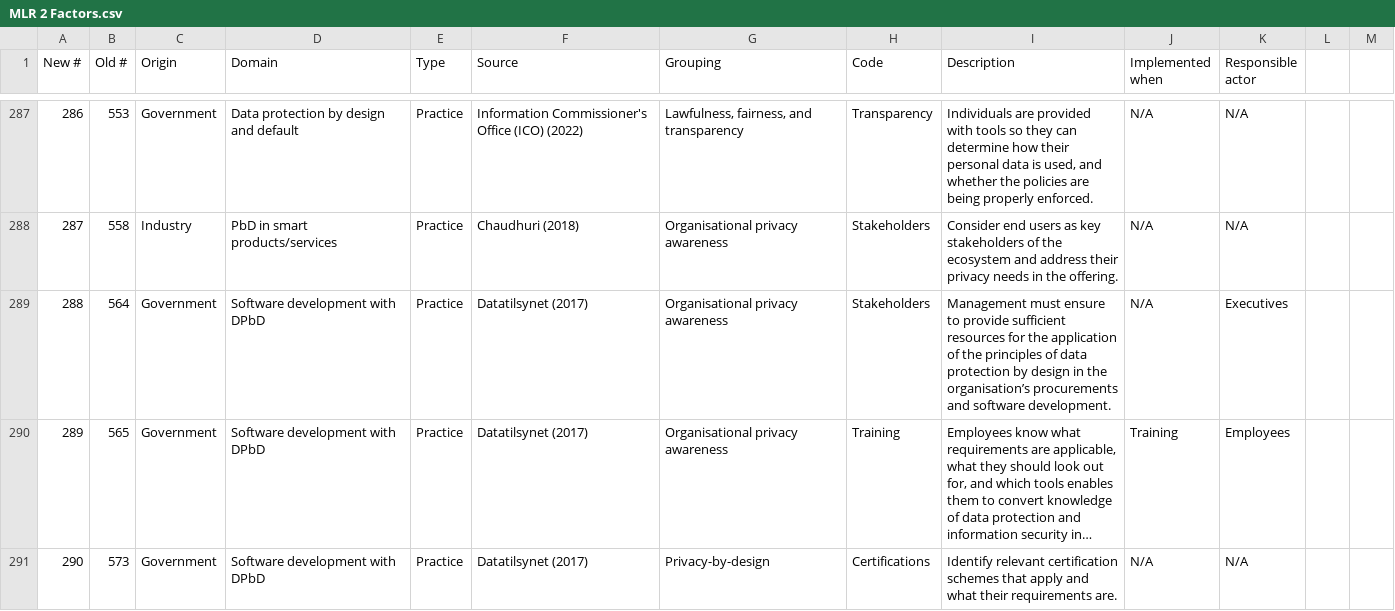
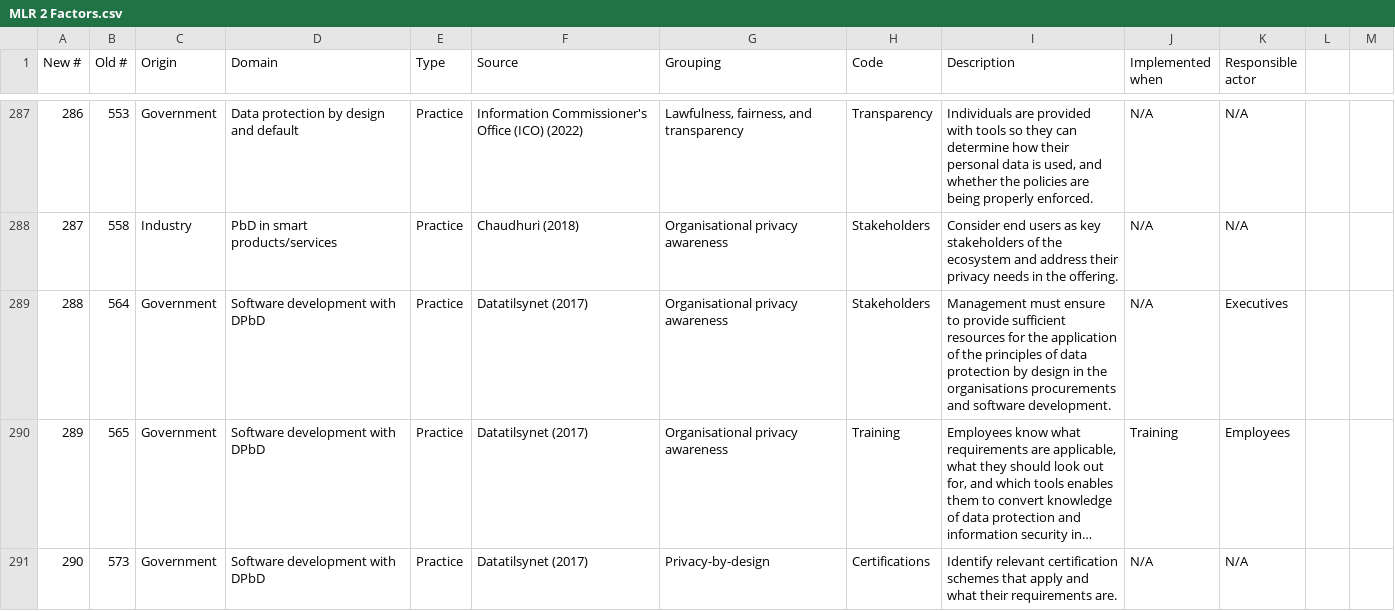
Before and after one commit to MichelMuszynski/PbD-maturity-data, a CSV file: Data/MLR2/MLR 2 Factors.csv, drawn as a sheet; only a part is shown, gaps mark what is left out; long unchanged cells end in …; the diff covers the shown part only; the diff names each change by its address in the sheet, - before the commit and + after, or states it on an @@ line.

```diff
--- a/Data/MLR2/MLR 2 Factors.csv
+++ b/Data/MLR2/MLR 2 Factors.csv
-I289 (Description): …in the organisation’s procurements and…
+I289 (Description): …in the organisations procurements and…
```
Also changed, not shown: 17 edited cells elsewhere in this file.
